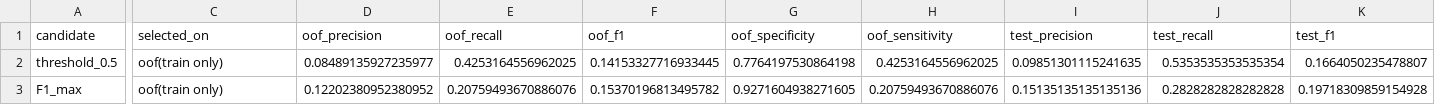
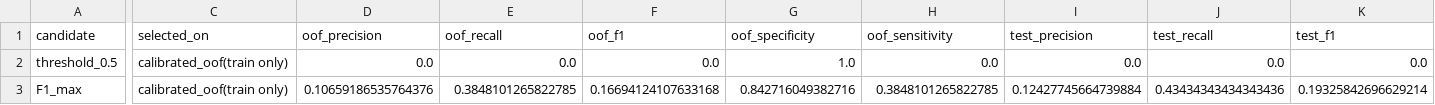
Before and after one commit to MTGDBH/-, a CSV file: ml/reports/htn_xgb/threshold_analysis.csv, drawn as a sheet; only a part is shown, gaps mark what is left out; the diff covers the shown part only; the diff names each change by its address in the sheet, - before the commit and + after, or states it on an @@ line.

```diff
--- a/ml/reports/htn_xgb/threshold_analysis.csv
+++ b/ml/reports/htn_xgb/threshold_analysis.csv
-C2:C3 (selected_on): oof(train only)
+C2:C3 (selected_on): calibrated_oof(train only)
-D2 (oof_precision): 0.08489135927235977
+D2 (oof_precision): 0.0
-E2 (oof_recall): 0.4253164556962025
+E2 (oof_recall): 0.0
-F2 (oof_f1): 0.14153327716933445
+F2 (oof_f1): 0.0
-G2 (oof_specificity): 0.7764197530864198
+G2 (oof_specificity): 1.0
-H2 (oof_sensitivity): 0.4253164556962025
+H2 (oof_sensitivity): 0.0
-I2 (test_precision): 0.09851301115241635
+I2 (test_precision): 0.0
-J2 (test_recall): 0.5353535353535354
+J2 (test_recall): 0.0
-K2 (test_f1): 0.1664050235478807
+K2 (test_f1): 0.0
-D3 (oof_precision): 0.12202380952380952
+D3 (oof_precision): 0.10659186535764376
-E3 (oof_recall): 0.20759493670886076
+E3 (oof_recall): 0.3848101265822785
-F3 (oof_f1): 0.15370196813495782
+F3 (oof_f1): 0.16694124107633168
-G3 (oof_specificity): 0.9271604938271605
+G3 (oof_specificity): 0.842716049382716
-H3 (oof_sensitivity): 0.20759493670886076
+H3 (oof_sensitivity): 0.3848101265822785
-I3 (test_precision): 0.15135135135135136
+I3 (test_precision): 0.12427745664739884
-J3 (test_recall): 0.2828282828282828
+J3 (test_recall): 0.43434343434343436
-K3 (test_f1): 0.19718309859154928
+K3 (test_f1): 0.19325842696629214
```
Also changed, not shown: 29 edited cells elsewhere in this file, ml/reports/htn_xgb/ablation_results.csv, 25 other files.
